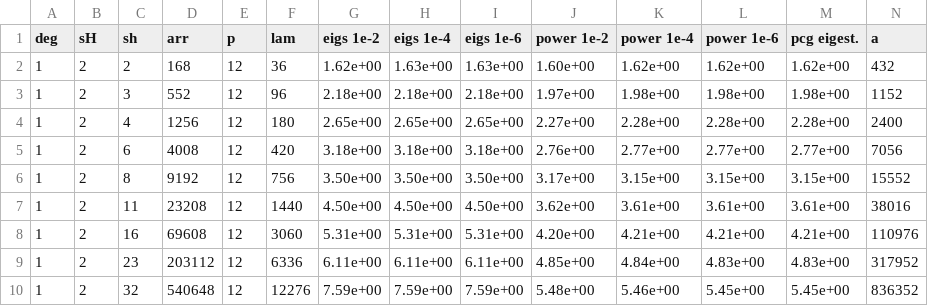
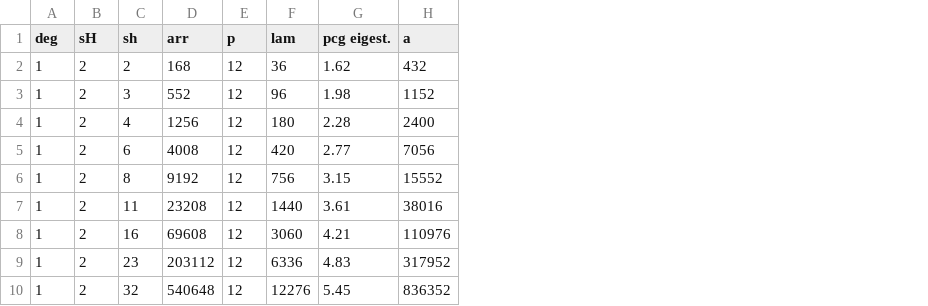
Before and after one commit to MarioMally/IETI-DP4MS, a CSV file: ieti-dp4ms/referenceData/Mally_2025ab/ietiCurlConditioning.csv, drawn as a sheet; removed rows and columns are numbered as before the commit, all else as after; the diff names each change by its address in the sheet, - before the commit and + after, or states it on an @@ line.

Commit message:
Clean-up of relevant data

```diff
--- a/ieti-dp4ms/referenceData/Mally_2025ab/ietiCurlConditioning.csv
+++ b/ieti-dp4ms/referenceData/Mally_2025ab/ietiCurlConditioning.csv
-column G (eigs 1e-2), rows 2-10: 1.62e+00 | 2.18e+00 | 2.65e+00 | 3.18e+00 | 3.50e+00 | 4.50e+00 | 5.31e+00 | 6.11e+00 | 7.59e+00
-column H (eigs 1e-4), rows 2-10: 1.63e+00 | 2.18e+00 | 2.65e+00 | 3.18e+00 | 3.50e+00 | 4.50e+00 | 5.31e+00 | 6.11e+00 | 7.59e+00
-column I (eigs 1e-6), rows 2-10: 1.63e+00 | 2.18e+00 | 2.65e+00 | 3.18e+00 | 3.50e+00 | 4.50e+00 | 5.31e+00 | 6.11e+00 | 7.59e+00
-column J (power 1e-2), rows 2-10: 1.60e+00 | 1.97e+00 | 2.27e+00 | 2.76e+00 | 3.17e+00 | 3.62e+00 | 4.20e+00 | 4.85e+00 | 5.48e+00
-column K (power 1e-4), rows 2-10: 1.62e+00 | 1.98e+00 | 2.28e+00 | 2.77e+00 | 3.15e+00 | 3.61e+00 | 4.21e+00 | 4.84e+00 | 5.46e+00
-column L (power 1e-6), rows 2-10: 1.62e+00 | 1.98e+00 | 2.28e+00 | 2.77e+00 | 3.15e+00 | 3.61e+00 | 4.21e+00 | 4.83e+00 | 5.45e+00
-G2 (pcg eigest.): 1.62e+00
+G2 (pcg eigest.): 1.62
-G3 (pcg eigest.): 1.98e+00
+G3 (pcg eigest.): 1.98
-G4 (pcg eigest.): 2.28e+00
+G4 (pcg eigest.): 2.28
-G5 (pcg eigest.): 2.77e+00
+G5 (pcg eigest.): 2.77
-G6 (pcg eigest.): 3.15e+00
+G6 (pcg eigest.): 3.15
-G7 (pcg eigest.): 3.61e+00
+G7 (pcg eigest.): 3.61
-G8 (pcg eigest.): 4.21e+00
+G8 (pcg eigest.): 4.21
-G9 (pcg eigest.): 4.83e+00
+G9 (pcg eigest.): 4.83
-G10 (pcg eigest.): 5.45e+00
+G10 (pcg eigest.): 5.45
```
Also changed, not shown: 2 other files.
